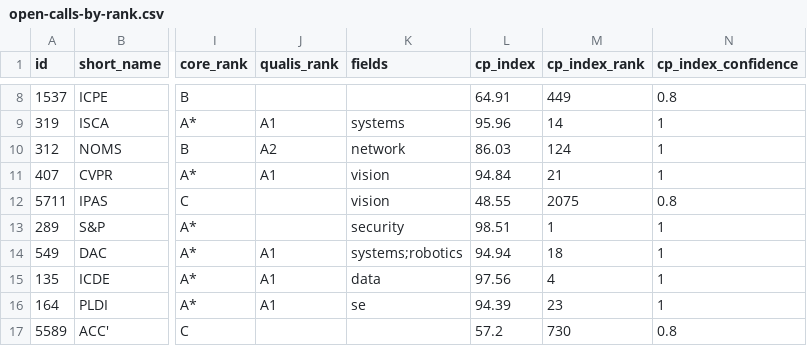
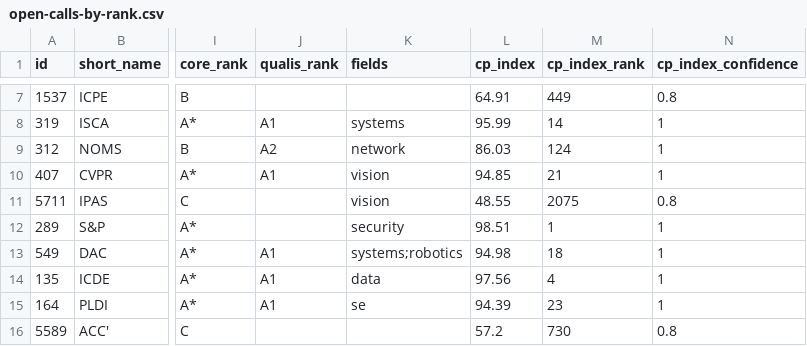
Before and after one commit to sundou82/conference-partner-mcp, a CSV file: data/open-calls-by-rank.csv, drawn as a sheet; only a part is shown, gaps mark what is left out; addresses are those after the commit; the diff covers the shown part only; the diff names each change by its address in the sheet, - before the commit and + after, or states it on an @@ line.

```diff
--- a/data/open-calls-by-rank.csv
+++ b/data/open-calls-by-rank.csv
-L8 (cp_index): 95.96
+L8 (cp_index): 95.99
-L10 (cp_index): 94.84
+L10 (cp_index): 94.85
-L13 (cp_index): 94.94
+L13 (cp_index): 94.98
```
Also changed, not shown: 1 removed row and 30 edited cells elsewhere in this file, data/ccf-conferences.csv, data/core-conferences.csv, 8 other files.
